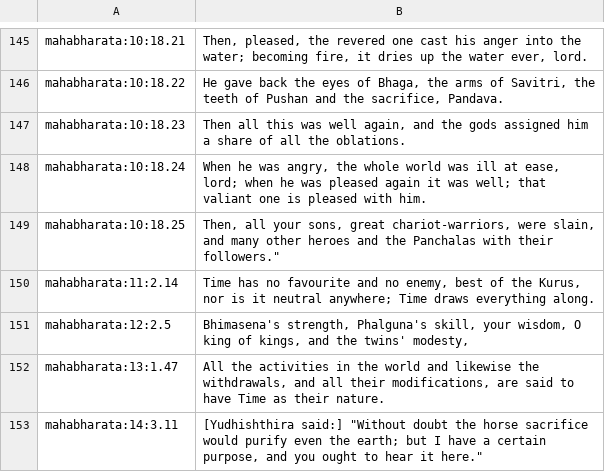
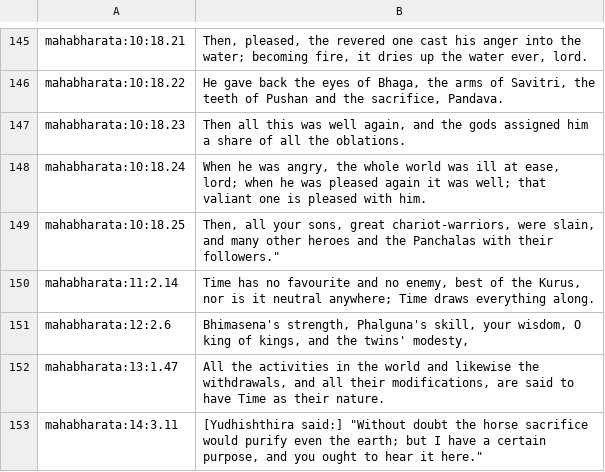
Before and after one commit to Ishank567/dharma-granth, a TSV file: scripts/cache/ai-translations/mahabharata-045.tsv, drawn as a sheet; only a part is shown, gaps mark what is left out.

```diff
--- a/scripts/cache/ai-translations/mahabharata-045.tsv
+++ b/scripts/cache/ai-translations/mahabharata-045.tsv
@@ -171,3 +171,3 @@ mahabharata:10:18.25	Then, all your sons, great chariot-warriors, were slain, an
 mahabharata:11:2.14	"Time has no favourite and no enemy, best of the Kurus, nor is it neutral anywhere; Time draws everything along."
-mahabharata:12:2.5	"Bhimasena's strength, Phalguna's skill, your wisdom, O king of kings, and the twins' modesty,"
+mahabharata:12:2.6	"Bhimasena's strength, Phalguna's skill, your wisdom, O king of kings, and the twins' modesty,"
 mahabharata:13:1.47	"All the activities in the world and likewise the withdrawals, and all their modifications, are said to have Time as their nature."
```
Also changed, not shown: 2 other files.
